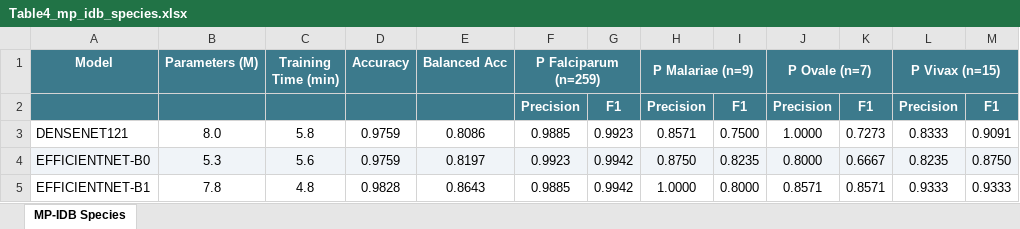
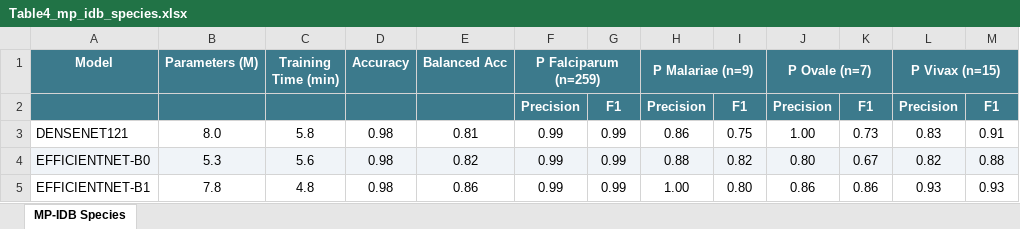
Before and after one commit to akhiyarwaladi/hello_world, an Excel workbook: luaran/laporan_akhir/tables/Table4_mp_idb_species.xlsx, sheet MP-IDB Species, drawn as a sheet; only a part is shown; values as stored, in another font and other column widths than the file's, no borders; the diff covers the shown part only; the diff names each change by its address in the sheet, - before the commit and + after, or states it on an @@ line.

```diff
--- a/luaran/laporan_akhir/tables/Table4_mp_idb_species.xlsx (sheet MP-IDB Species)
+++ b/luaran/laporan_akhir/tables/Table4_mp_idb_species.xlsx (sheet MP-IDB Species)
-D3:D4 (Accuracy): 0.9759
+D3:D4 (Accuracy): 0.98
-E3 (Balanced Acc): 0.8086
+E3 (Balanced Acc): 0.81
-F3 (P Falciparum (n=259)): 0.9885
+F3 (P Falciparum (n=259)): 0.99
-G3: 0.9923
+G3: 0.99
-H3 (P Malariae (n=9)): 0.8571
+H3 (P Malariae (n=9)): 0.86
-I3: 0.7500
+I3: 0.75
-J3 (P Ovale (n=7)): 1.0000
+J3 (P Ovale (n=7)): 1.00
-K3: 0.7273
+K3: 0.73
-L3 (P Vivax (n=15)): 0.8333
+L3 (P Vivax (n=15)): 0.83
-M3: 0.9091
+M3: 0.91
-E4 (Balanced Acc): 0.8197
+E4 (Balanced Acc): 0.82
-F4 (P Falciparum (n=259)): 0.9923
+F4 (P Falciparum (n=259)): 0.99
-G4:G5: 0.9942
+G4:G5: 0.99
-H4 (P Malariae (n=9)): 0.8750
+H4 (P Malariae (n=9)): 0.88
-I4: 0.8235
+I4: 0.82
-J4 (P Ovale (n=7)): 0.8000
+J4 (P Ovale (n=7)): 0.80
-K4: 0.6667
+K4: 0.67
-L4 (P Vivax (n=15)): 0.8235
+L4 (P Vivax (n=15)): 0.82
-M4: 0.8750
+M4: 0.88
-D5 (Accuracy): 0.9828
+D5 (Accuracy): 0.98
-E5 (Balanced Acc): 0.8643
+E5 (Balanced Acc): 0.86
-F5 (P Falciparum (n=259)): 0.9885
+F5 (P Falciparum (n=259)): 0.99
-H5 (P Malariae (n=9)): 1.0000
+H5 (P Malariae (n=9)): 1.00
-I5: 0.8000
+I5: 0.80
-J5 (P Ovale (n=7)): 0.8571
+J5 (P Ovale (n=7)): 0.86
-K5: 0.8571
+K5: 0.86
-L5 (P Vivax (n=15)): 0.9333
+L5 (P Vivax (n=15)): 0.93
-M5: 0.9333
+M5: 0.93
```
Also changed, not shown: 30 edited cells elsewhere in this sheet, luaran/laporan_akhir/tables/Table1_Dataset_Statistics.xlsx, luaran/laporan_akhir/tables/Table2_Detection_Performance.xlsx, 4 other files.
